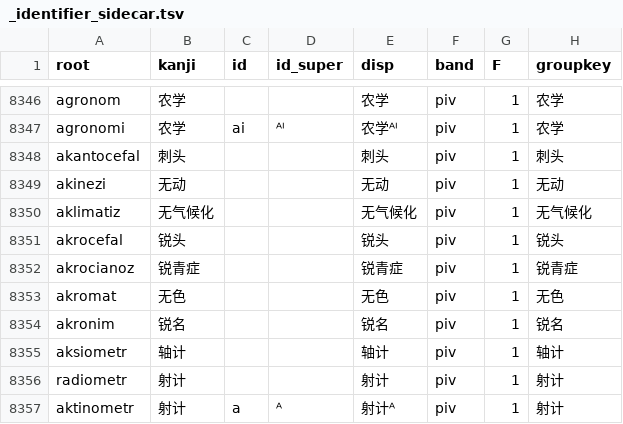
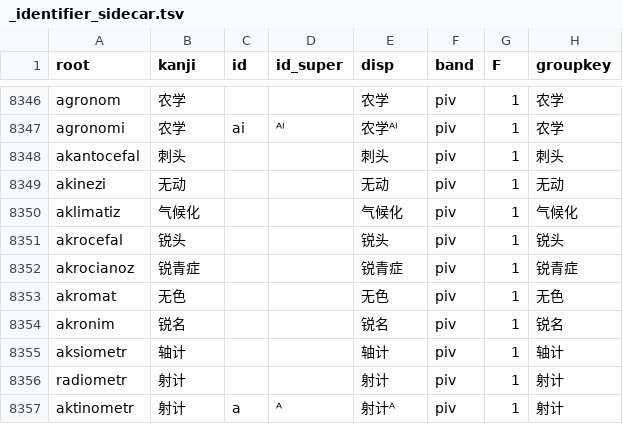
Before and after one commit to Takatakatake/kanji_assign, a TSV file: _identifier_sidecar.tsv, drawn as a sheet; only a part is shown, gaps mark what is left out.

```diff
--- a/_identifier_sidecar.tsv
+++ b/_identifier_sidecar.tsv
@@ -8349,3 +8349,3 @@
 "akinezi"	"无动"	""	""	"无动"	"piv"	"1"	"无动"
-"aklimatiz"	"无气候化"	""	""	"无气候化"	"piv"	"1"	"无气候化"
+"aklimatiz"	"气候化"	""	""	"气候化"	"piv"	"1"	"气候化"
 "akrocefal"	"锐头"	""	""	"锐头"	"piv"	"1"	"锐头"
```
Also changed, not shown: _gas_identifier_out.csv, _kanji_map_master.tsv, 6 other files.
